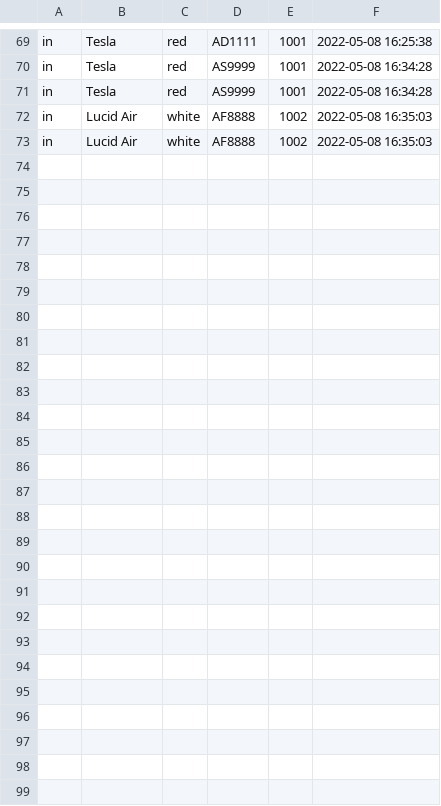
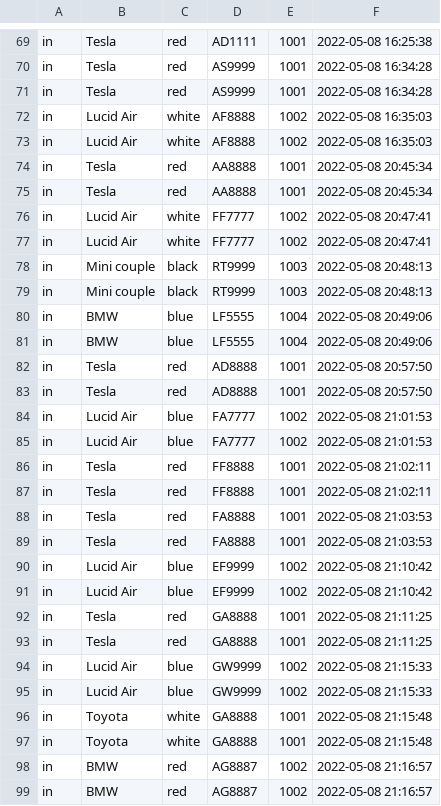
Before and after one commit to Thitphavanh/Python-Network, a CSV file: 2-car-system-in.csv, drawn as a sheet; only a part is shown, gaps mark what is left out; the diff names each change by its address in the sheet, - before the commit and + after, or states it on an @@ line.

```diff
--- a/2-car-system-in.csv
+++ b/2-car-system-in.csv
+row 74: in | Tesla | red | AA8888 | 1001 | 2022-05-08 20:45:34
+row 75: in | Tesla | red | AA8888 | 1001 | 2022-05-08 20:45:34
+row 76: in | Lucid Air | white | FF7777 | 1002 | 2022-05-08 20:47:41
+row 77: in | Lucid Air | white | FF7777 | 1002 | 2022-05-08 20:47:41
+row 78: in | Mini couple | black | RT9999 | 1003 | 2022-05-08 20:48:13
+row 79: in | Mini couple | black | RT9999 | 1003 | 2022-05-08 20:48:13
+row 80: in | BMW | blue | LF5555 | 1004 | 2022-05-08 20:49:06
+row 81: in | BMW | blue | LF5555 | 1004 | 2022-05-08 20:49:06
+row 82: in | Tesla | red | AD8888 | 1001 | 2022-05-08 20:57:50
+row 83: in | Tesla | red | AD8888 | 1001 | 2022-05-08 20:57:50
+row 84: in | Lucid Air | blue | FA7777 | 1002 | 2022-05-08 21:01:53
+row 85: in | Lucid Air | blue | FA7777 | 1002 | 2022-05-08 21:01:53
+row 86: in | Tesla | red | FF8888 | 1001 | 2022-05-08 21:02:11
+row 87: in | Tesla | red | FF8888 | 1001 | 2022-05-08 21:02:11
+row 88: in | Tesla | red | FA8888 | 1001 | 2022-05-08 21:03:53
+row 89: in | Tesla | red | FA8888 | 1001 | 2022-05-08 21:03:53
+row 90: in | Lucid Air | blue | EF9999 | 1002 | 2022-05-08 21:10:42
+row 91: in | Lucid Air | blue | EF9999 | 1002 | 2022-05-08 21:10:42
+row 92: in | Tesla | red | GA8888 | 1001 | 2022-05-08 21:11:25
+row 93: in | Tesla | red | GA8888 | 1001 | 2022-05-08 21:11:25
+row 94: in | Lucid Air | blue | GW9999 | 1002 | 2022-05-08 21:15:33
+row 95: in | Lucid Air | blue | GW9999 | 1002 | 2022-05-08 21:15:33
+row 96: in | Toyota | white | GA8888 | 1001 | 2022-05-08 21:15:48
+row 97: in | Toyota | white | GA8888 | 1001 | 2022-05-08 21:15:48
+row 98: in | BMW | red | AG8887 | 1002 | 2022-05-08 21:16:57
+row 99: in | BMW | red | AG8887 | 1002 | 2022-05-08 21:16:57
```
Also changed, not shown: 1 other file.
